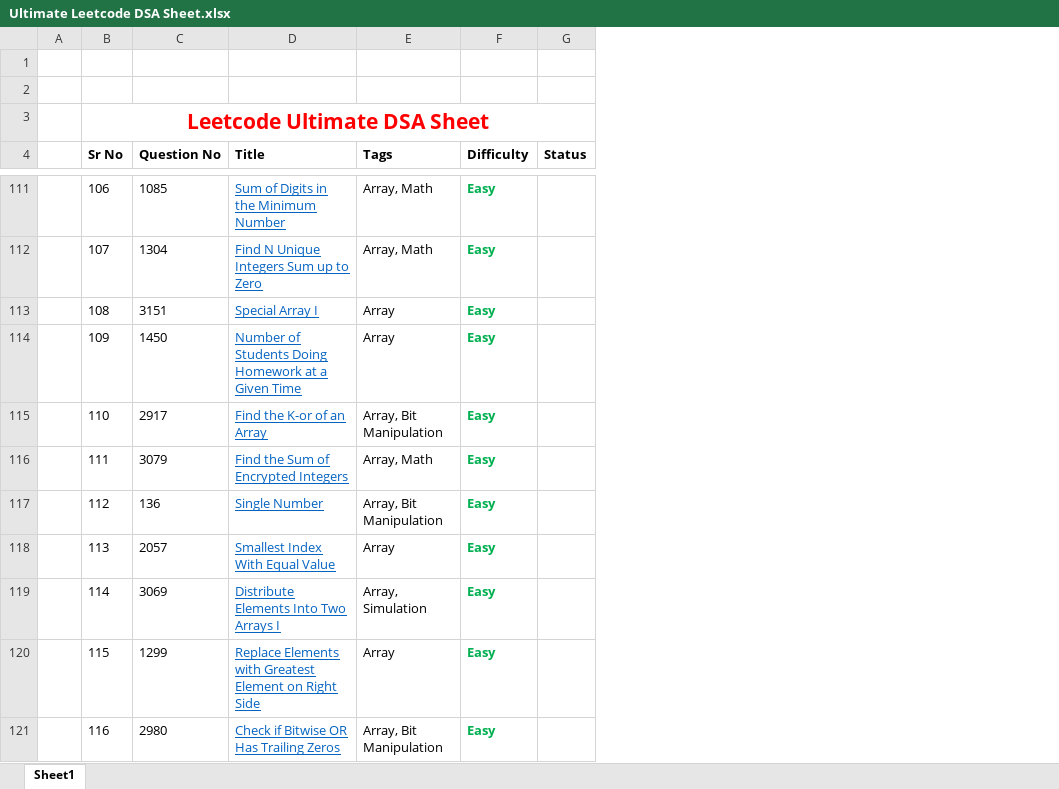
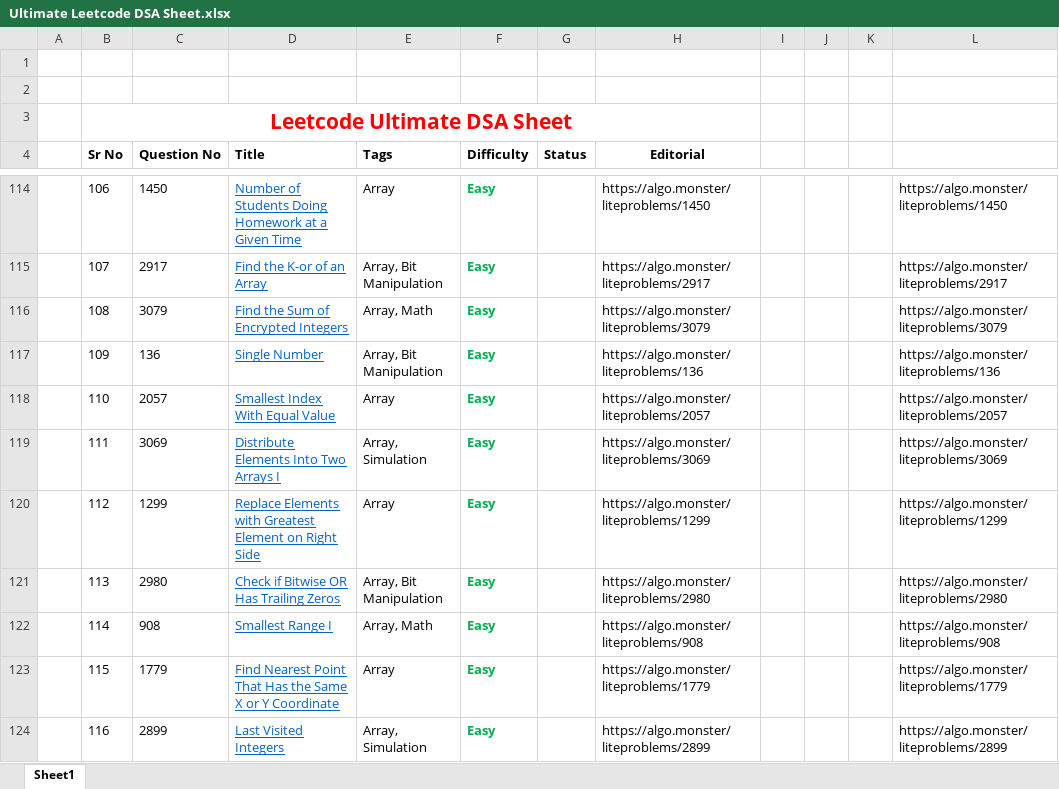
Before and after one commit to darshanK72/Java-DSA, an Excel workbook: Ultimate Leetcode DSA Sheet.xlsx, sheet Sheet1, drawn as a sheet; only a part is shown, gaps mark what is left out; values as stored, in another font and other column widths than the file's, no borders; addresses are those after the commit; the diff covers the shown part only; the diff names each change by its address in the sheet, - before the commit and + after, or states it on an @@ line.

Commit message:
dsa sheet modified

```diff
--- a/Ultimate Leetcode DSA Sheet.xlsx (sheet Sheet1)
+++ b/Ultimate Leetcode DSA Sheet.xlsx (sheet Sheet1)
+column H (Editorial), rows 114-124: https://algo.monster/liteproblems/1450 | https://algo.monster/liteproblems/2917 | https://algo.monster/liteproblems/3079 | https://algo.monster/liteproblems/136 | https://algo.monster/liteproblems/2057 | https://algo.monster/liteproblems/3069 | https://algo.monster/liteproblems/1299 | https://algo.monster/liteproblems/2980 | https://algo.monster/liteproblems/908 | https://algo.monster/liteproblems/1779 | https://algo.monster/liteproblems/2899
+column I, empty
+column J, empty
+column K, empty
+column L, rows 114-124: https://algo.monster/liteproblems/1450 | https://algo.monster/liteproblems/2917 | https://algo.monster/liteproblems/3079 | https://algo.monster/liteproblems/136 | https://algo.monster/liteproblems/2057 | https://algo.monster/liteproblems/3069 | https://algo.monster/liteproblems/1299 | https://algo.monster/liteproblems/2980 | https://algo.monster/liteproblems/908 | https://algo.monster/liteproblems/1779 | https://algo.monster/liteproblems/2899
-C114 (Question No): 1085
+C114 (Question No): 1450
-D114 (Title): Sum of Digits in the Minimum Number
+D114 (Title): Number of Students Doing Homework at a Given Time
-E114 (Tags): Array, Math
+E114 (Tags): Array
-C115 (Question No): 1304
+C115 (Question No): 2917
-D115 (Title): Find N Unique Integers Sum up to Zero
+D115 (Title): Find the K-or of an Array
-E115 (Tags): Array, Math
+E115 (Tags): Array, Bit Manipulation
-C116 (Question No): 3151
+C116 (Question No): 3079
-D116 (Title): Special Array I
+D116 (Title): Find the Sum of Encrypted Integers
-E116 (Tags): Array
+E116 (Tags): Array, Math
-C117 (Question No): 1450
+C117 (Question No): 136
-D117 (Title): Number of Students Doing Homework at a Given Time
+D117 (Title): Single Number
-E117 (Tags): Array
+E117 (Tags): Array, Bit Manipulation
-C118 (Question No): 2917
+C118 (Question No): 2057
-D118 (Title): Find the K-or of an Array
+D118 (Title): Smallest Index With Equal Value
-E118 (Tags): Array, Bit Manipulation
+E118 (Tags): Array
-C119 (Question No): 3079
+C119 (Question No): 3069
-D119 (Title): Find the Sum of Encrypted Integers
+D119 (Title): Distribute Elements Into Two Arrays I
-E119 (Tags): Array, Math
+E119 (Tags): Array, Simulation
-C120 (Question No): 136
+C120 (Question No): 1299
-D120 (Title): Single Number
+D120 (Title): Replace Elements with Greatest Element on Right Side
-E120 (Tags): Array, Bit Manipulation
+E120 (Tags): Array
-C121 (Question No): 2057
+C121 (Question No): 2980
-D121 (Title): Smallest Index With Equal Value
+D121 (Title): Check if Bitwise OR Has Trailing Zeros
-E121 (Tags): Array
+E121 (Tags): Array, Bit Manipulation
-C122 (Question No): 3069
+C122 (Question No): 908
-D122 (Title): Distribute Elements Into Two Arrays I
+D122 (Title): Smallest Range I
-E122 (Tags): Array, Simulation
+E122 (Tags): Array, Math
-C123 (Question No): 1299
+C123 (Question No): 1779
-D123 (Title): Replace Elements with Greatest Element on Right Side
+D123 (Title): Find Nearest Point That Has the Same X or Y Coordinate
-C124 (Question No): 2980
+C124 (Question No): 2899
-D124 (Title): Check if Bitwise OR Has Trailing Zeros
+D124 (Title): Last Visited Integers
-E124 (Tags): Array, Bit Manipulation
+E124 (Tags): Array, Simulation
```
Also changed, not shown: 6 added rows, 6 removed rows, 367 edited cells and cell formats elsewhere in this sheet.
